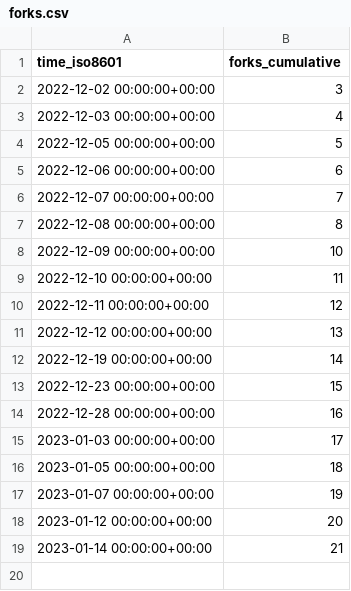
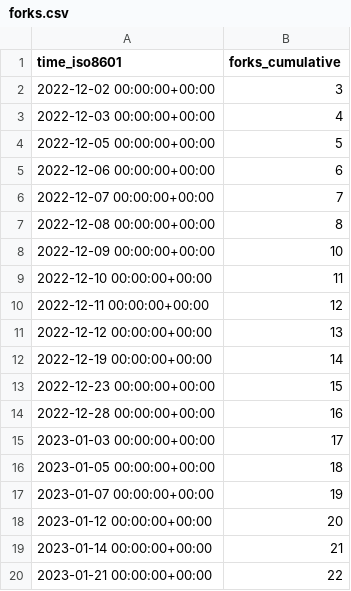
Before and after one commit to mrmacright/Megacity-Sample, a CSV file: Unity-Technologies/Megacity-Sample/ghrs-data/forks.csv, drawn as a sheet.

```diff
--- a/Unity-Technologies/Megacity-Sample/ghrs-data/forks.csv
+++ b/Unity-Technologies/Megacity-Sample/ghrs-data/forks.csv
@@ -19 +19,2 @@ time_iso8601,forks_cumulative
 2023-01-14 00:00:00+00:00,21
+2023-01-21 00:00:00+00:00,22
```
